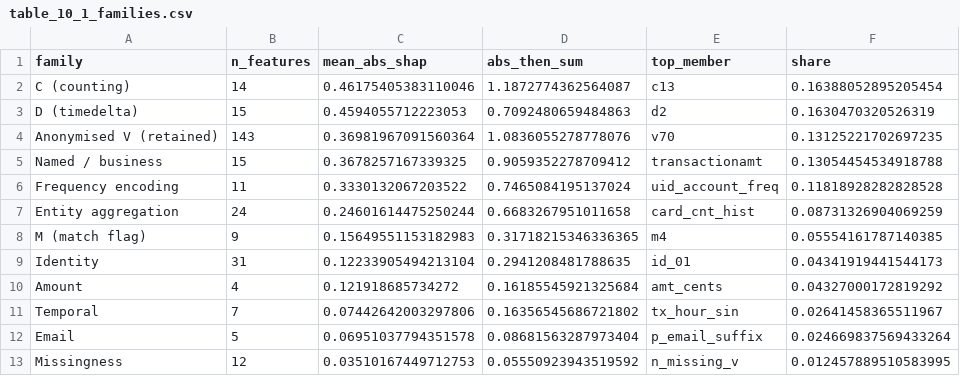
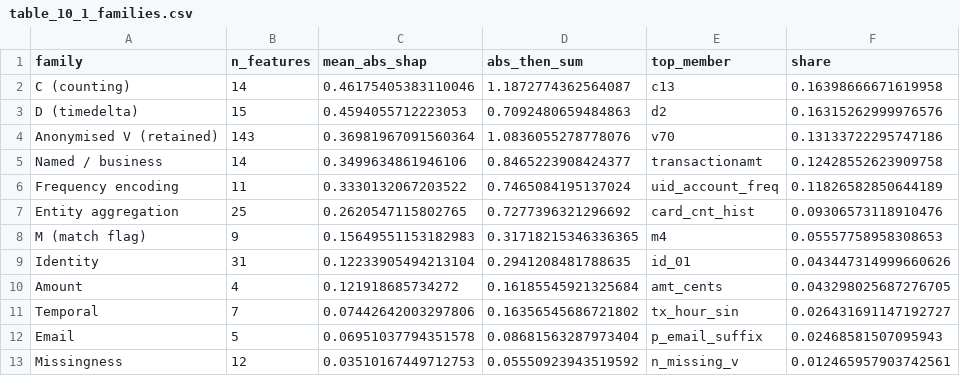
Before and after one commit to Vladimir-Ristic/master-thesis, a CSV file: reports/tables/ch10/table_10_1_families.csv, drawn as a sheet.

Commit message:
Fix: card_amt_mean_7d was classified Named/business rather than Entity aggregation; regenerate Ch8 Table 8.2 and Ch10 Table 10.1

```diff
--- a/reports/tables/ch10/table_10_1_families.csv
+++ b/reports/tables/ch10/table_10_1_families.csv
@@ -1,13 +1,13 @@
 family,n_features,mean_abs_shap,abs_then_sum,top_member,share
-C (counting),14,0.46175405383110046,1.1872774362564087,c13,0.16388052895205454
-D (timedelta),15,0.4594055712223053,0.7092480659484863,d2,0.1630470320526319
-Anonymised V (retained),143,0.36981967091560364,1.0836055278778076,v70,0.13125221702697235
-Named / business,15,0.3678257167339325,0.9059352278709412,transactionamt,0.13054454534918788
-Frequency encoding,11,0.3330132067203522,0.7465084195137024,uid_account_freq,0.11818928282828528
-Entity aggregation,24,0.24601614475250244,0.6683267951011658,card_cnt_hist,0.08731326904069259
-M (match flag),9,0.15649551153182983,0.31718215346336365,m4,0.05554161787140385
-Identity,31,0.12233905494213104,0.2941208481788635,id_01,0.04341919441544173
-Amount,4,0.121918685734272,0.16185545921325684,amt_cents,0.04327000172819292
-Temporal,7,0.07442642003297806,0.16356545686721802,tx_hour_sin,0.02641458365511967
-Email,5,0.06951037794351578,0.08681563287973404,p_email_suffix,0.024669837569433264
-Missingness,12,0.03510167449712753,0.05550923943519592,n_missing_v,0.012457889510583995
+C (counting),14,0.46175405383110046,1.1872774362564087,c13,0.16398666671619958
+D (timedelta),15,0.4594055712223053,0.7092480659484863,d2,0.16315262999976576
+Anonymised V (retained),143,0.36981967091560364,1.0836055278778076,v70,0.13133722295747186
+Named / business,14,0.3499634861946106,0.8465223908424377,transactionamt,0.12428552623909758
+Frequency encoding,11,0.3330132067203522,0.7465084195137024,uid_account_freq,0.11826582850644189
+Entity aggregation,25,0.2620547115802765,0.7277396321296692,card_cnt_hist,0.09306573118910476
+M (match flag),9,0.15649551153182983,0.31718215346336365,m4,0.05557758958308653
+Identity,31,0.12233905494213104,0.2941208481788635,id_01,0.043447314999660626
+Amount,4,0.121918685734272,0.16185545921325684,amt_cents,0.043298025687276705
+Temporal,7,0.07442642003297806,0.16356545686721802,tx_hour_sin,0.026431691147192727
+Email,5,0.06951037794351578,0.08681563287973404,p_email_suffix,0.02468581507095943
+Missingness,12,0.03510167449712753,0.05550923943519592,n_missing_v,0.012465957903742561
```
Also changed, not shown: reports/tables/table_8_2_feature_families.csv, 4 other files.
